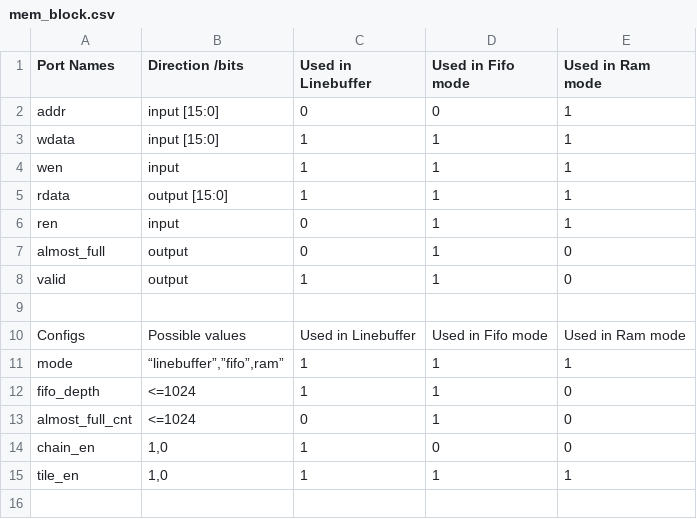
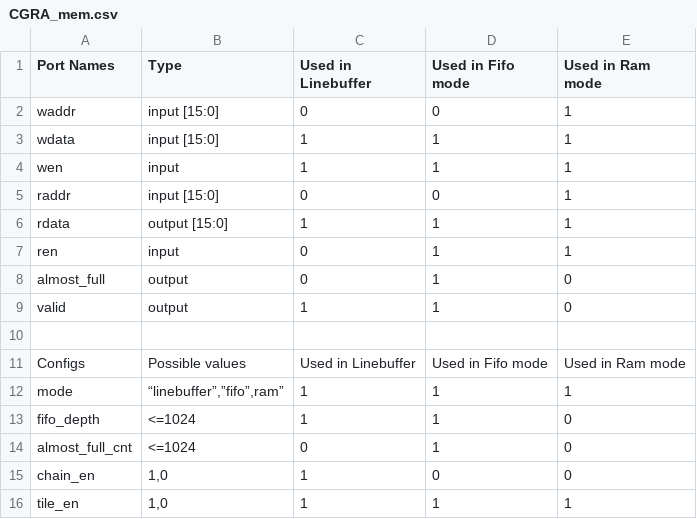
Before and after one commit to StanfordAHA/Primitives, a CSV file: CGRA_mem.csv (was mem_block.csv), drawn as a sheet.

```diff
--- a/mem_block.csv
+++ b/CGRA_mem.csv
@@ -1,5 +1,6 @@
-Port Names,Direction /bits,Used in Linebuffer,Used in Fifo mode,Used in Ram mode
-addr,input [15:0],0,0,1
+Port Names,Type,Used in Linebuffer,Used in Fifo mode,Used in Ram mode
+waddr,input [15:0],0,0,1
 wdata,input [15:0],1,1,1
 wen,input,1,1,1
+raddr,input [15:0],0,0,1
 rdata,output [15:0],1,1,1
```
Also changed, not shown: cgra_mapper_prims.csv, 2 other files.
